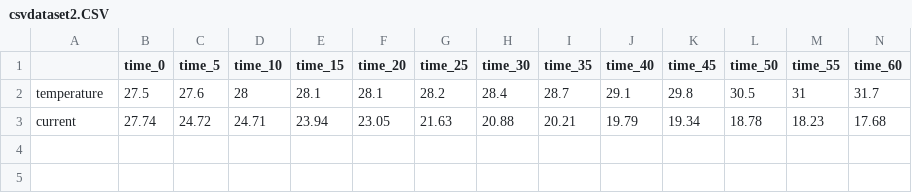
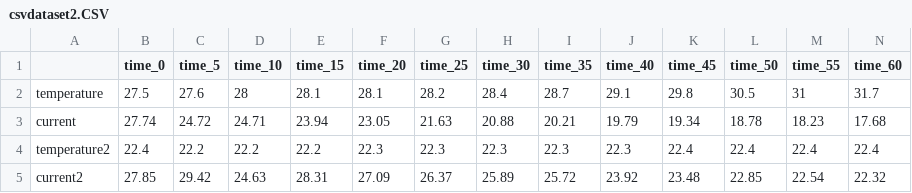
Before and after one commit to dolphin2410/ecp, a CSV file: csvdataset2.CSV, drawn as a sheet; only a part is shown; rows hold the shown columns only; the diff names each change by its address in the sheet, - before the commit and + after, or states it on an @@ line.

Commit message:
set control group and add time-temperature-resistance visualization support

```diff
--- a/csvdataset2.CSV
+++ b/csvdataset2.CSV
+row 4: temperature2 | 22.4 | 22.2 | 22.2 | 22.2 | 22.3 | 22.3 | 22.3 | 22.3 | 22.3 | 22.4 | 22.4 | 22.4 | 22.4
+row 5: current2 | 27.85 | 29.42 | 24.63 | 28.31 | 27.09 | 26.37 | 25.89 | 25.72 | 23.92 | 23.48 | 22.85 | 22.54 | 22.32
```
Also changed, not shown: 3 other files.
